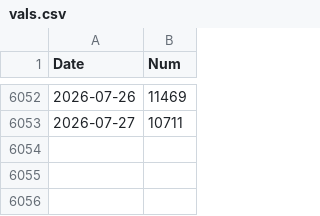
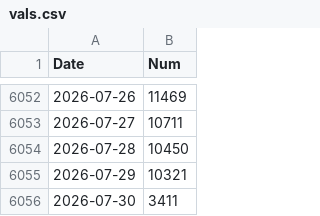
Before and after one commit to nik-pi/311Forecasting, a CSV file: model/vals.csv, drawn as a sheet; only a part is shown, gaps mark what is left out; the diff names each change by its address in the sheet, - before the commit and + after, or states it on an @@ line.

```diff
--- a/model/vals.csv
+++ b/model/vals.csv
+row 6054: 2026-07-28 | 10450
+row 6055: 2026-07-29 | 10321
+row 6056: 2026-07-30 | 3411
```
